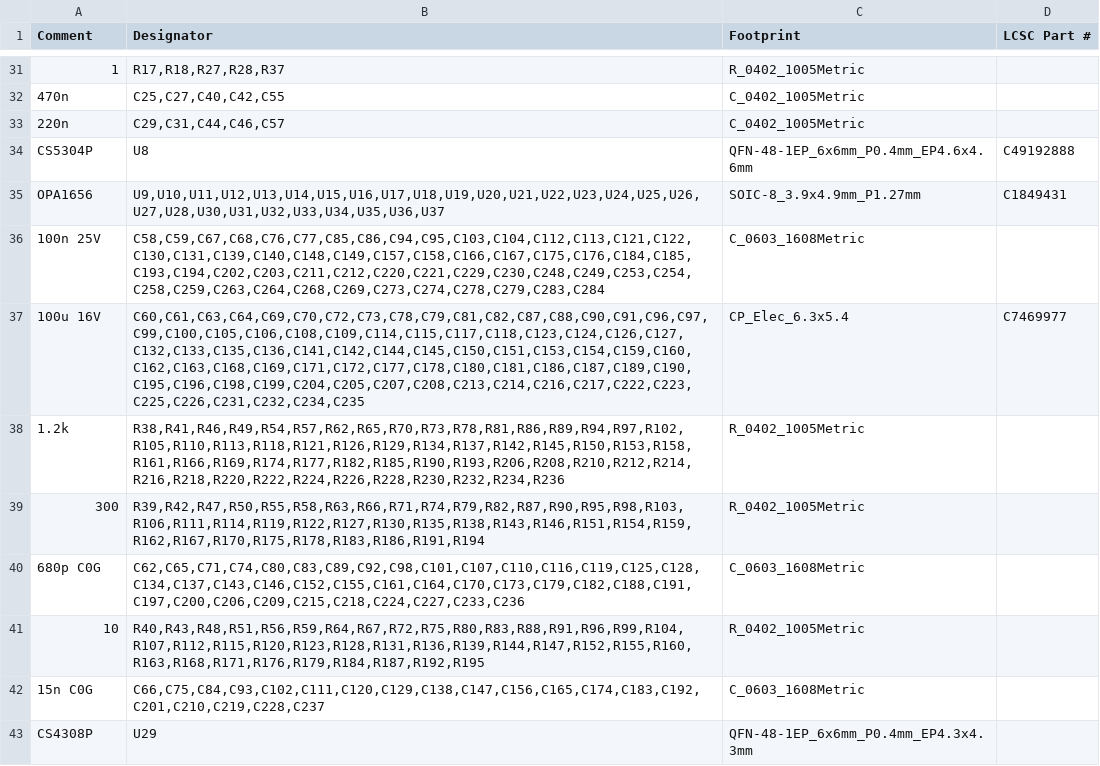
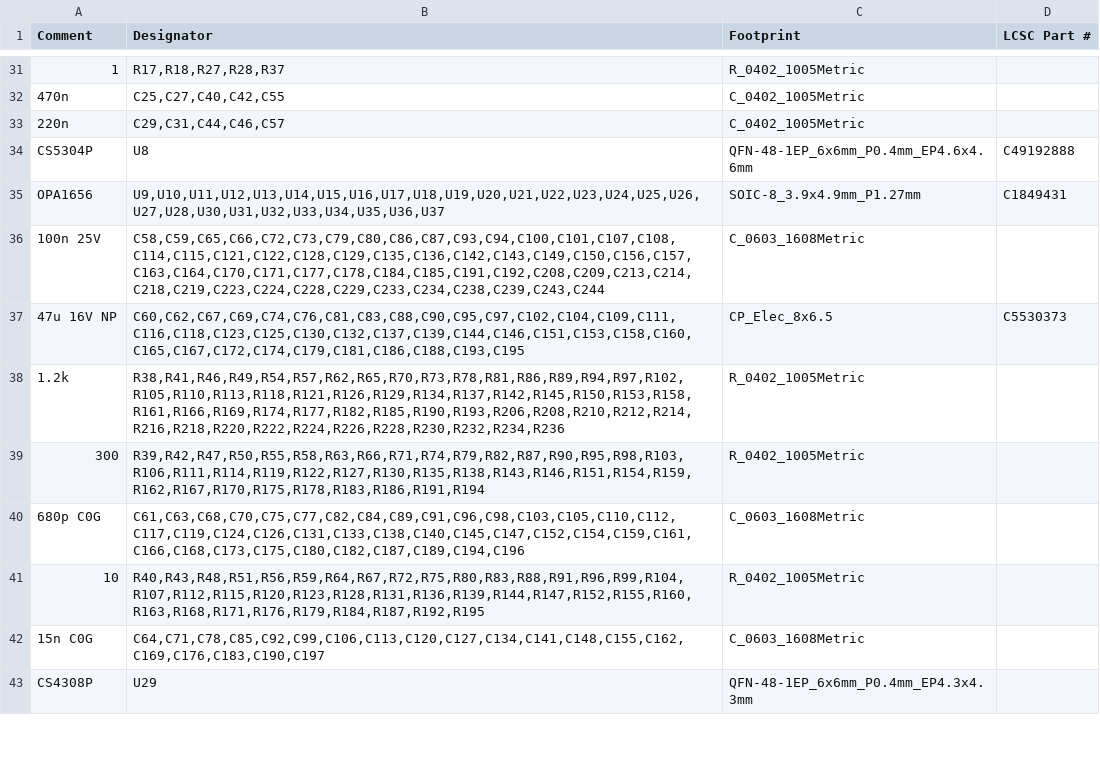
Before and after one commit to MitjaGrecky/Shtuka-druka, a CSV file: hardware/for-routing/A1/BOM.csv, drawn as a sheet; only a part is shown, gaps mark what is left out; the diff covers the shown part only.

```diff
--- a/hardware/for-routing/A1/BOM.csv
+++ b/hardware/for-routing/A1/BOM.csv
@@ -35,9 +35,9 @@ CS5304P,U8,QFN-48-1EP_6x6mm_P0.4mm_EP4.6x4.6mm,C49192888
 OPA1656,"U9,U10,U11,U12,U13,U14,U15,U16,U17,U18,U19,U20,U21,U22,U23,U24,U25,U26,U27,U28,U30,U31,U32,U33,U34,U35,U36,U37",SOIC-8_3.9x4.9mm_P1.27mm,C1849431
-100n 25V,"C58,C59,C67,C68,C76,C77,C85,C86,C94,C95,C103,C104,C112,C113,C121,C122,C130,C131,C139,C140,C148,C149,C157,C158,C166,C167,C175,C176,C184,C185,C193,C194,C202,C203,C211,C212,C220,C221,C229,C230,C248,C249,C253,C254,C258,C259,C263,C264,C268,C269,C273,C274,C278,C279,C283,C284",C_0603_1608Metric,
-100u 16V,"C60,C61,C63,C64,C69,C70,C72,C73,C78,C79,C81,C82,C87,C88,C90,C91,C96,C97,C99,C100,C105,C106,C108,C109,C114,C115,C117,C118,C123,C124,C126,C127,C132,C133,C135,C136,C141,C142,C144,C145,C150,C151,C153,C154,C159,C160,C162,C163,C168,C169,C171,C172,C177,C178,C180,C181,C186,C187,C189,C190,C195,C196,C198,C199,C204,C205,C207,C208,C213,C214,C216,C217,C222,C223,C225,C226,C231,C232,C234,C235",CP_Elec_6.3x5.4,C7469977
+100n 25V,"C58,C59,C65,C66,C72,C73,C79,C80,C86,C87,C93,C94,C100,C101,C107,C108,C114,C115,C121,C122,C128,C129,C135,C136,C142,C143,C149,C150,C156,C157,C163,C164,C170,C171,C177,C178,C184,C185,C191,C192,C208,C209,C213,C214,C218,C219,C223,C224,C228,C229,C233,C234,C238,C239,C243,C244",C_0603_1608Metric,
+47u 16V NP,"C60,C62,C67,C69,C74,C76,C81,C83,C88,C90,C95,C97,C102,C104,C109,C111,C116,C118,C123,C125,C130,C132,C137,C139,C144,C146,C151,C153,C158,C160,C165,C167,C172,C174,C179,C181,C186,C188,C193,C195",CP_Elec_8x6.5,C5530373
 1.2k,"R38,R41,R46,R49,R54,R57,R62,R65,R70,R73,R78,R81,R86,R89,R94,R97,R102,R105,R110,R113,R118,R121,R126,R129,R134,R137,R142,R145,R150,R153,R158,R161,R166,R169,R174,R177,R182,R185,R190,R193,R206,R208,R210,R212,R214,R216,R218,R220,R222,R224,R226,R228,R230,R232,R234,R236",R_0402_1005Metric,
 300,"R39,R42,R47,R50,R55,R58,R63,R66,R71,R74,R79,R82,R87,R90,R95,R98,R103,R106,R111,R114,R119,R122,R127,R130,R135,R138,R143,R146,R151,R154,R159,R162,R167,R170,R175,R178,R183,R186,R191,R194",R_0402_1005Metric,
-680p C0G,"C62,C65,C71,C74,C80,C83,C89,C92,C98,C101,C107,C110,C116,C119,C125,C128,C134,C137,C143,C146,C152,C155,C161,C164,C170,C173,C179,C182,C188,C191,C197,C200,C206,C209,C215,C218,C224,C227,C233,C236",C_0603_1608Metric,
+680p C0G,"C61,C63,C68,C70,C75,C77,C82,C84,C89,C91,C96,C98,C103,C105,C110,C112,C117,C119,C124,C126,C131,C133,C138,C140,C145,C147,C152,C154,C159,C161,C166,C168,C173,C175,C180,C182,C187,C189,C194,C196",C_0603_1608Metric,
 10,"R40,R43,R48,R51,R56,R59,R64,R67,R72,R75,R80,R83,R88,R91,R96,R99,R104,R107,R112,R115,R120,R123,R128,R131,R136,R139,R144,R147,R152,R155,R160,R163,R168,R171,R176,R179,R184,R187,R192,R195",R_0402_1005Metric,
-15n C0G,"C66,C75,C84,C93,C102,C111,C120,C129,C138,C147,C156,C165,C174,C183,C192,C201,C210,C219,C228,C237",C_0603_1608Metric,
+15n C0G,"C64,C71,C78,C85,C92,C99,C106,C113,C120,C127,C134,C141,C148,C155,C162,C169,C176,C183,C190,C197",C_0603_1608Metric,
 CS4308P,U29,QFN-48-1EP_6x6mm_P0.4mm_EP4.3x4.3mm,
```
Also changed, not shown: 14 edited cells elsewhere in this file, hardware/for-routing/A1/BOM_notes.csv, 9 other files.
